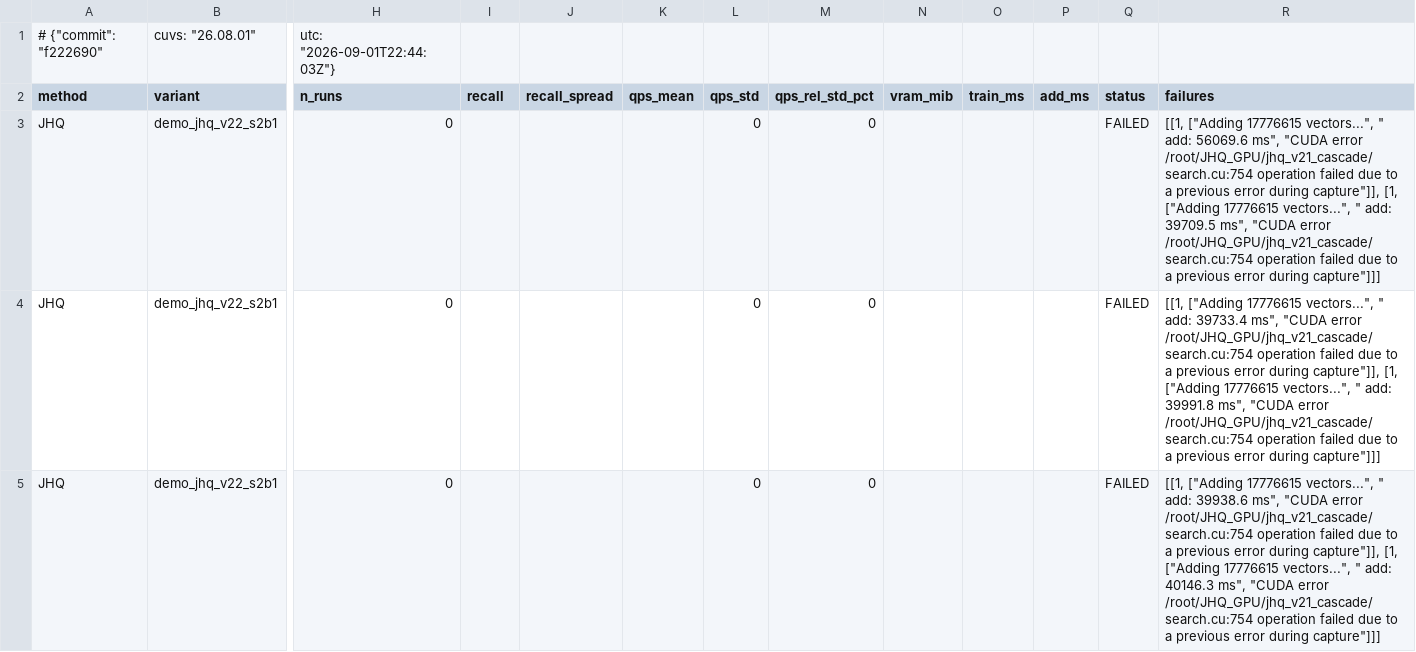
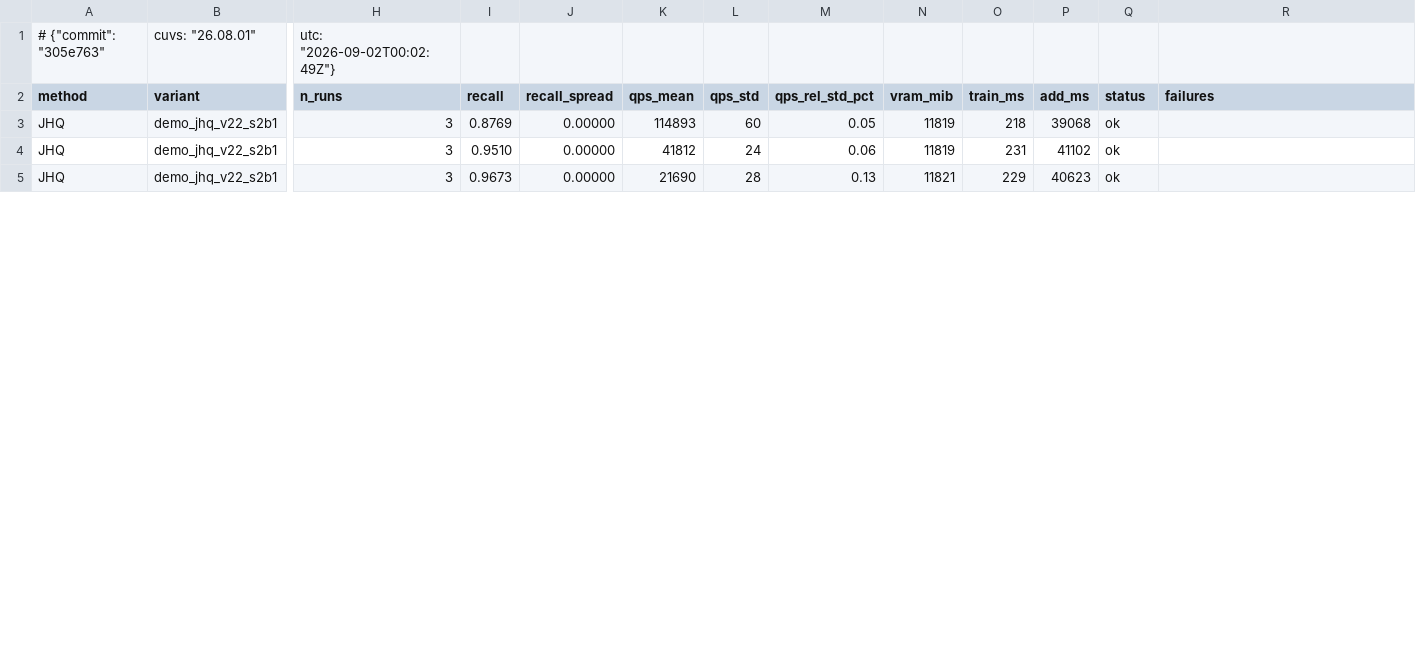
Before and after one commit to lrlorry/JHQ_GPU, a CSV file: results/final/p0_stella-trec24_jhq_Br4.csv, drawn as a sheet; only a part is shown, gaps mark what is left out; the diff covers the shown part only; the diff names each change by its address in the sheet, - before the commit and + after, or states it on an @@ line.

```diff
--- a/results/final/p0_stella-trec24_jhq_Br4.csv
+++ b/results/final/p0_stella-trec24_jhq_Br4.csv
-A1 (method): # {"commit": "f222690"
+A1 (method): # {"commit": "305e763"
-H1 (n_runs): utc: "2026-09-01T22:44:03Z"}
+H1 (n_runs): utc: "2026-09-02T00:02:49Z"}
-H3:H5 (n_runs): 0
+H3:H5 (n_runs): 3
-I3 (recall): (empty)
+I3 (recall): 0.8769
-J3:J5 (recall_spread): (empty)
+J3:J5 (recall_spread): 0.00000
-K3 (qps_mean): (empty)
+K3 (qps_mean): 114893
-L3 (qps_std): 0
+L3 (qps_std): 60
-M3 (qps_rel_std_pct): 0
+M3 (qps_rel_std_pct): 0.05
-N3:N4 (vram_mib): (empty)
+N3:N4 (vram_mib): 11819
-O3 (train_ms): (empty)
+O3 (train_ms): 218
-P3 (add_ms): (empty)
+P3 (add_ms): 39068
-Q3:Q5 (status): FAILED
+Q3:Q5 (status): ok
-R3 (failures): [[1, ["Adding 17776615 vectors...", " add: 56069.6 ms", "CUDA error /root/JHQ_GPU/jhq_v21_cascade/search.cu:754 operation failed due to a previous error during capture"]], [1, ["Adding 17776615 vectors...", " add: 39709.5 ms", "CUDA error /root/JHQ_GPU/jhq_v21_cascade/search.cu:754 operation failed due to a previous error during capture"]]]
+R3 (failures): (empty)
-I4 (recall): (empty)
+I4 (recall): 0.9510
-K4 (qps_mean): (empty)
+K4 (qps_mean): 41812
-L4 (qps_std): 0
+L4 (qps_std): 24
-M4 (qps_rel_std_pct): 0
+M4 (qps_rel_std_pct): 0.06
-O4 (train_ms): (empty)
+O4 (train_ms): 231
-P4 (add_ms): (empty)
+P4 (add_ms): 41102
-R4 (failures): [[1, ["Adding 17776615 vectors...", " add: 39733.4 ms", "CUDA error /root/JHQ_GPU/jhq_v21_cascade/search.cu:754 operation failed due to a previous error during capture"]], [1, ["Adding 17776615 vectors...", " add: 39991.8 ms", "CUDA error /root/JHQ_GPU/jhq_v21_cascade/search.cu:754 operation failed due to a previous error during capture"]]]
+R4 (failures): (empty)
-I5 (recall): (empty)
+I5 (recall): 0.9673
-K5 (qps_mean): (empty)
+K5 (qps_mean): 21690
-L5 (qps_std): 0
+L5 (qps_std): 28
-M5 (qps_rel_std_pct): 0
+M5 (qps_rel_std_pct): 0.13
-N5 (vram_mib): (empty)
+N5 (vram_mib): 11821
-O5 (train_ms): (empty)
+O5 (train_ms): 229
-P5 (add_ms): (empty)
+P5 (add_ms): 40623
-R5 (failures): [[1, ["Adding 17776615 vectors...", " add: 39938.6 ms", "CUDA error /root/JHQ_GPU/jhq_v21_cascade/search.cu:754 operation failed due to a previous error during capture"]], [1, ["Adding 17776615 vectors...", " add: 40146.3 ms", "CUDA error /root/JHQ_GPU/jhq_v21_cascade/search.cu:754 operation failed due to a previous error during capture"]]]
+R5 (failures): (empty)
```
Also changed, not shown: 11 edited cells elsewhere in this file, results/final/p0_bge-m3_ivfpq.csv, results/final/p0_stella-trec24_jq.csv, 47 other files.
